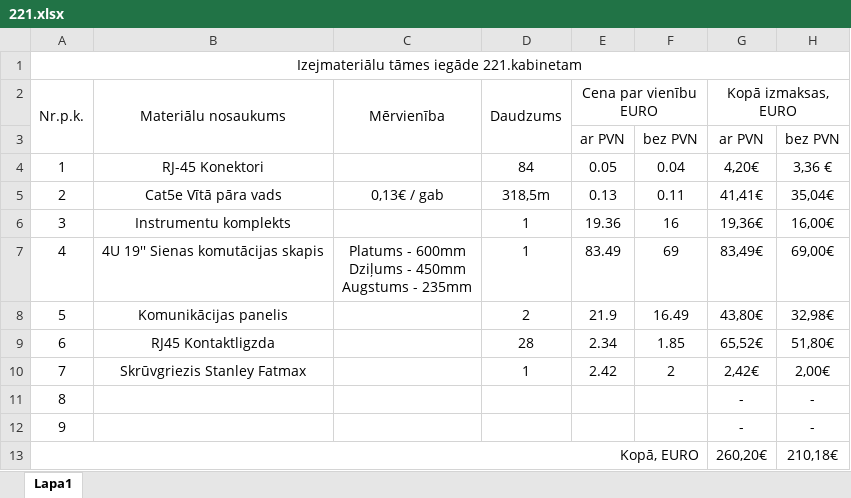
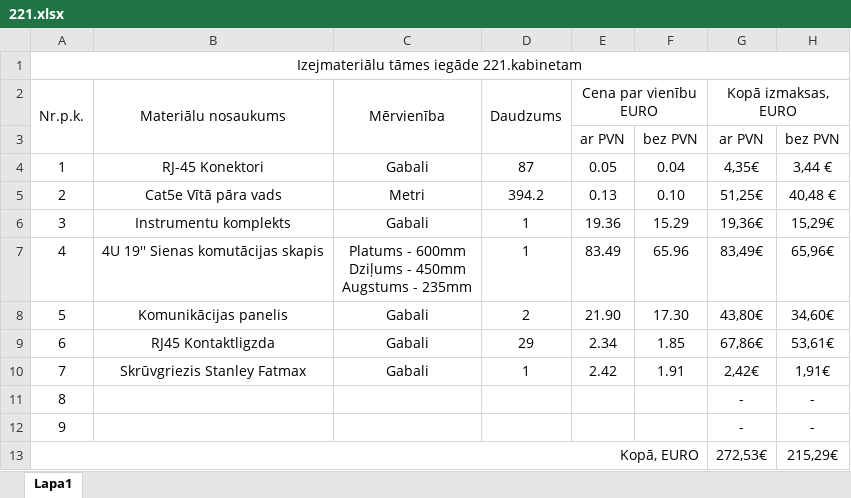
Before and after one commit to GamebP/ovt, an Excel workbook: Lokālo tīklu ierīkošana/Praktiskais_darba_uzdevums_Lokālo_tīklu_ierīkošana_un_uzturēšana_1/221.xlsx, sheet Lapa1, drawn as a sheet; values as stored, in another font and other column widths than the file's, no borders; charts and pictures not drawn; the diff names each change by its address in the sheet, - before the commit and + after, or states it on an @@ line.

```diff
--- a/Lokālo tīklu ierīkošana/Praktiskais_darba_uzdevums_Lokālo_tīklu_ierīkošana_un_uzturēšana_1/221.xlsx (sheet Lapa1)
+++ b/Lokālo tīklu ierīkošana/Praktiskais_darba_uzdevums_Lokālo_tīklu_ierīkošana_un_uzturēšana_1/221.xlsx (sheet Lapa1)
-C4 (Mērvienība): (empty)
+C4 (Mērvienība): Gabali
-D4 (Daudzums): 84
+D4 (Daudzums): 87
-G4 (Kopā izmaksas, EURO): 4,20€
+G4 (Kopā izmaksas, EURO): 4,35€
-H4: 3,36 €
+H4: 3,44 €
-C5 (Mērvienība): 0,13€ / gab
+C5 (Mērvienība): Metri
-D5 (Daudzums): 318,5m
+D5 (Daudzums): 394.2
-F5: 0.11
+F5: 0.10
-G5 (Kopā izmaksas, EURO): 41,41€
+G5 (Kopā izmaksas, EURO): 51,25€
-H5: 35,04€
+H5: 40,48 €
-C6 (Mērvienība): (empty)
+C6 (Mērvienība): Gabali
-F6: 16
+F6: 15.29
-H6: 16,00€
+H6: 15,29€
-F7: 69
+F7: 65.96
-H7: 69,00€
+H7: 65,96€
-C8:C10 (Mērvienība): (empty)
+C8:C10 (Mērvienība): Gabali
-E8 (Cena par vienību EURO): 21.9
+E8 (Cena par vienību EURO): 21.90
-F8: 16.49
+F8: 17.30
-H8: 32,98€
+H8: 34,60€
-D9 (Daudzums): 28
+D9 (Daudzums): 29
-G9 (Kopā izmaksas, EURO): 65,52€
+G9 (Kopā izmaksas, EURO): 67,86€
-H9: 51,80€
+H9: 53,61€
-F10: 2
+F10: 1.91
-H10: 2,00€
+H10: 1,91€
-G13 (Kopā izmaksas, EURO): 260,20€
+G13 (Kopā izmaksas, EURO): 272,53€
-H13: 210,18€
+H13: 215,29€
```
Also changed, not shown: formulas that keep their value, 1 other file.
